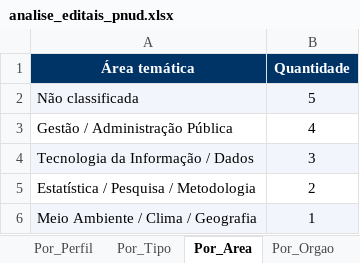
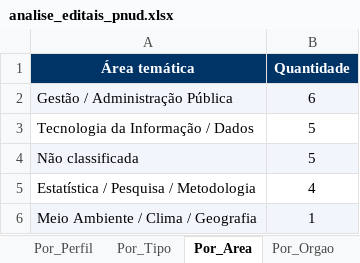
Before and after one commit to jorgel-mendes/analise-editais, an Excel workbook: analise_editais_pnud.xlsx, sheet Por_Area, drawn as a sheet; values as stored, in another font and other column widths than the file's, no borders; removed rows and columns are numbered as before the commit, all else as after; the diff names each change by its address in the sheet, - before the commit and + after, or states it on an @@ line.

```diff
--- a/analise_editais_pnud.xlsx (sheet Por_Area)
+++ b/analise_editais_pnud.xlsx (sheet Por_Area)
+row 2: Gestão / Administração Pública | 6
+row 3: Tecnologia da Informação / Dados | 5
-row 3: Gestão / Administração Pública | 4
-row 4: Tecnologia da Informação / Dados | 3
-B5 (Quantidade): 2
+B5 (Quantidade): 4
```
Also changed, not shown: sheet Editais, sheet Resumo, sheet Perfis, sheet Por_Orgao, sheet Por_Perfil, sheet Por_Tipo, 4 other files.
